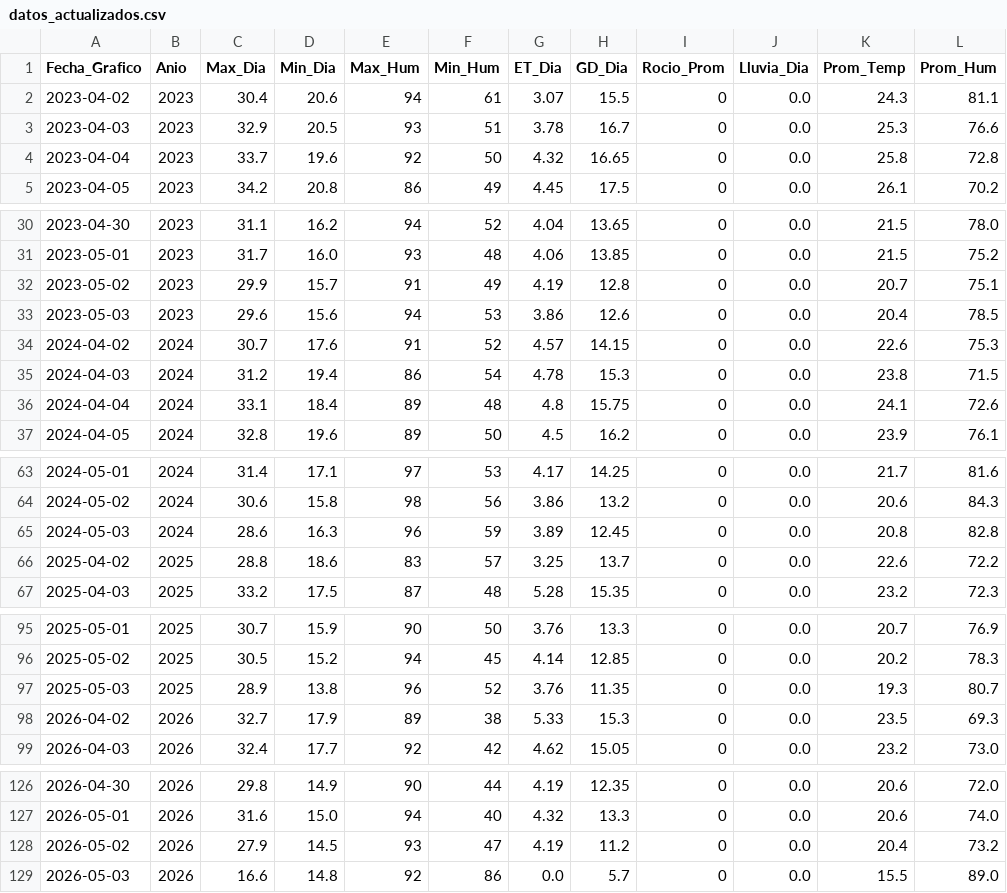
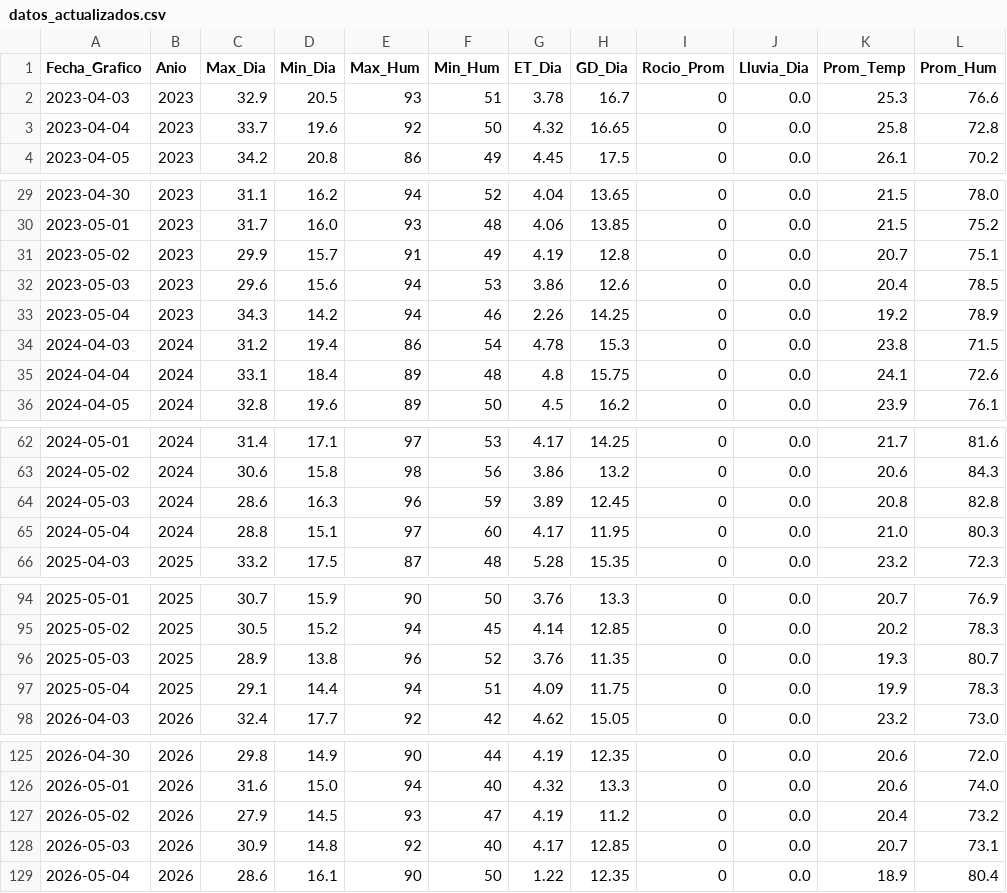
Before and after one commit to omartel-crypto/Datos_Meteorologico, a CSV file: datos_actualizados.csv, drawn as a sheet; only a part is shown, gaps mark what is left out.

Commit message:
Robot: Data actualizada 2026-05-04 11:18 Lima

```diff
--- a/datos_actualizados.csv
+++ b/datos_actualizados.csv
@@ -1,3 +1,2 @@
 Fecha_Grafico,Anio,Max_Dia,Min_Dia,Max_Hum,Min_Hum,ET_Dia,GD_Dia,Rocio_Prom,Lluvia_Dia,Prom_Temp,Prom_Hum
-2023-04-02,2023,30.4,20.6,94,61,3.07,15.5,0,0.0,24.3,81.1
 2023-04-03,2023,32.9,20.5,93,51,3.78,16.7,0,0.0,25.3,76.6
@@ -33,3 +32,3 @@
 2023-05-03,2023,29.6,15.6,94,53,3.86,12.6,0,0.0,20.4,78.5
-2024-04-02,2024,30.7,17.6,91,52,4.57,14.15,0,0.0,22.6,75.3
+2023-05-04,2023,34.3,14.2,94,46,2.26,14.25,0,0.0,19.2,78.9
 2024-04-03,2024,31.2,19.4,86,54,4.78,15.3,0,0.0,23.8,71.5
@@ -65,3 +64,3 @@
 2024-05-03,2024,28.6,16.3,96,59,3.89,12.45,0,0.0,20.8,82.8
-2025-04-02,2025,28.8,18.6,83,57,3.25,13.7,0,0.0,22.6,72.2
+2024-05-04,2024,28.8,15.1,97,60,4.17,11.95,0,0.0,21.0,80.3
 2025-04-03,2025,33.2,17.5,87,48,5.28,15.35,0,0.0,23.2,72.3
@@ -97,3 +96,3 @@
 2025-05-03,2025,28.9,13.8,96,52,3.76,11.35,0,0.0,19.3,80.7
-2026-04-02,2026,32.7,17.9,89,38,5.33,15.3,0,0.0,23.5,69.3
+2025-05-04,2025,29.1,14.4,94,51,4.09,11.75,0,0.0,19.9,78.3
 2026-04-03,2026,32.4,17.7,92,42,4.62,15.05,0,0.0,23.2,73.0
@@ -128,2 +127,3 @@
 2026-05-02,2026,27.9,14.5,93,47,4.19,11.2,0,0.0,20.4,73.2
-2026-05-03,2026,16.6,14.8,92,86,0.0,5.7,0,0.0,15.5,89.0
+2026-05-03,2026,30.9,14.8,92,40,4.17,12.85,0,0.0,20.7,73.1
+2026-05-04,2026,28.6,16.1,90,50,1.22,12.35,0,0.0,18.9,80.4
```
Also changed, not shown: datos_yaurilla.csv.
